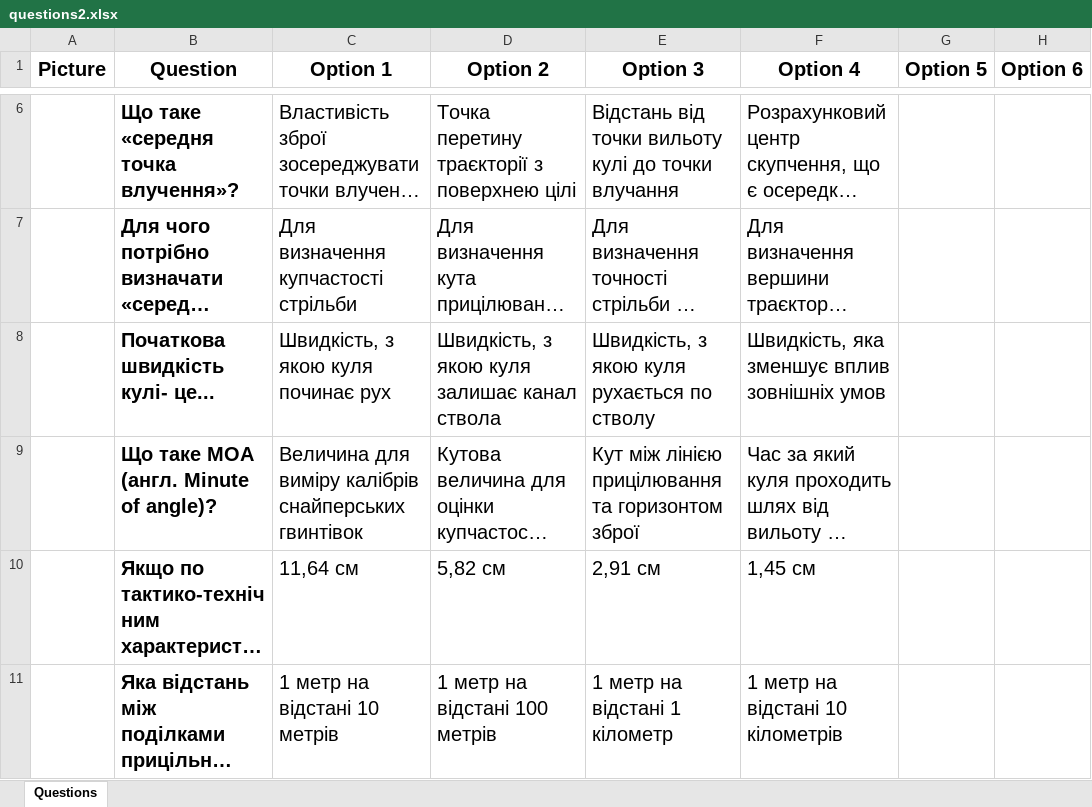
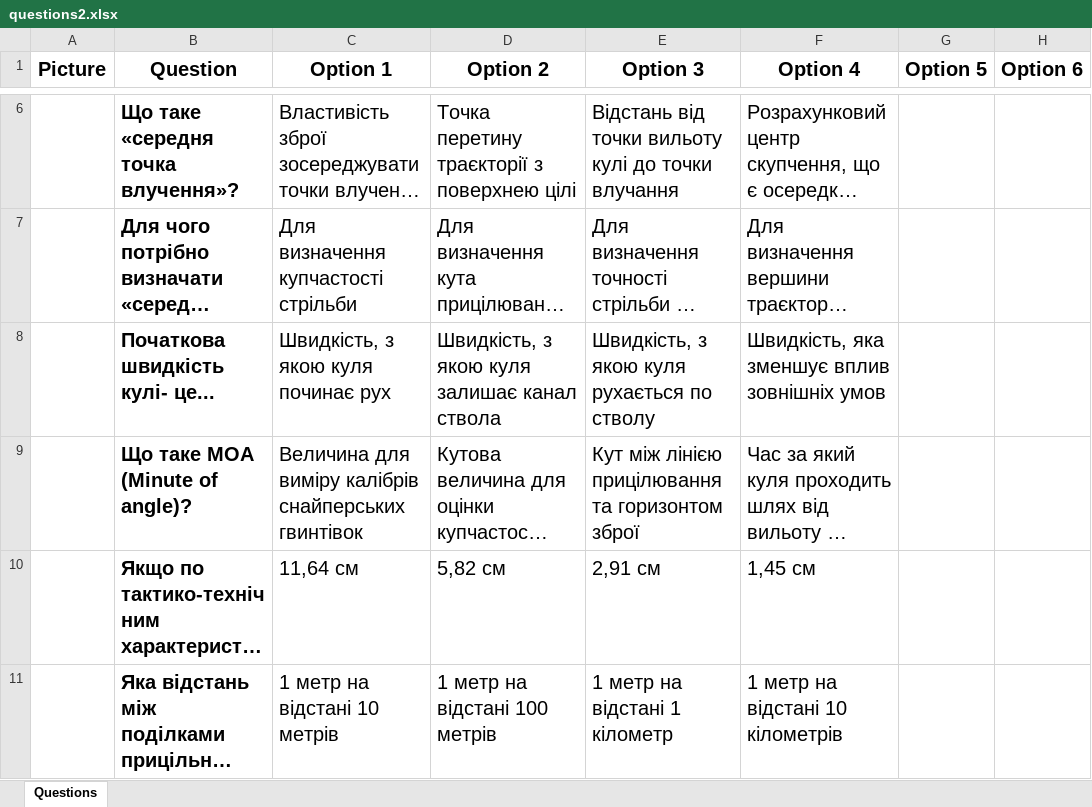
Before and after one commit to alphacentertest/alphatesting, an Excel workbook: questions2.xlsx, sheet Questions, drawn as a sheet; only a part is shown, gaps mark what is left out; long unchanged cells end in …; values as stored, in another font and other column widths than the file's, no borders; the diff names each change by its address in the sheet, - before the commit and + after, or states it on an @@ line.

```diff
--- a/questions2.xlsx (sheet Questions)
+++ b/questions2.xlsx (sheet Questions)
-B9 (Question): Що таке MOA (англ. Minute of angle)?
+B9 (Question): Що таке MOA (Minute of angle)?
```
Also changed, not shown: 1 other file.
